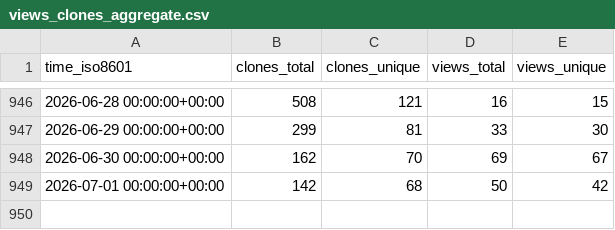
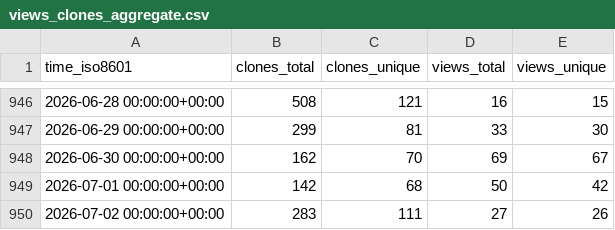
Before and after one commit to keptn/lifecycle-toolkit, a CSV file: keptn/lifecycle-toolkit/ghrs-data/views_clones_aggregate.csv, drawn as a sheet; only a part is shown, gaps mark what is left out.

```diff
--- a/keptn/lifecycle-toolkit/ghrs-data/views_clones_aggregate.csv
+++ b/keptn/lifecycle-toolkit/ghrs-data/views_clones_aggregate.csv
@@ -949 +949,2 @@ time_iso8601,clones_total,clones_unique,views_total,views_unique
 2026-07-01 00:00:00+00:00,142,68,50,42
+2026-07-02 00:00:00+00:00,283,111,27,26
```
Also changed, not shown: 1 other file.
